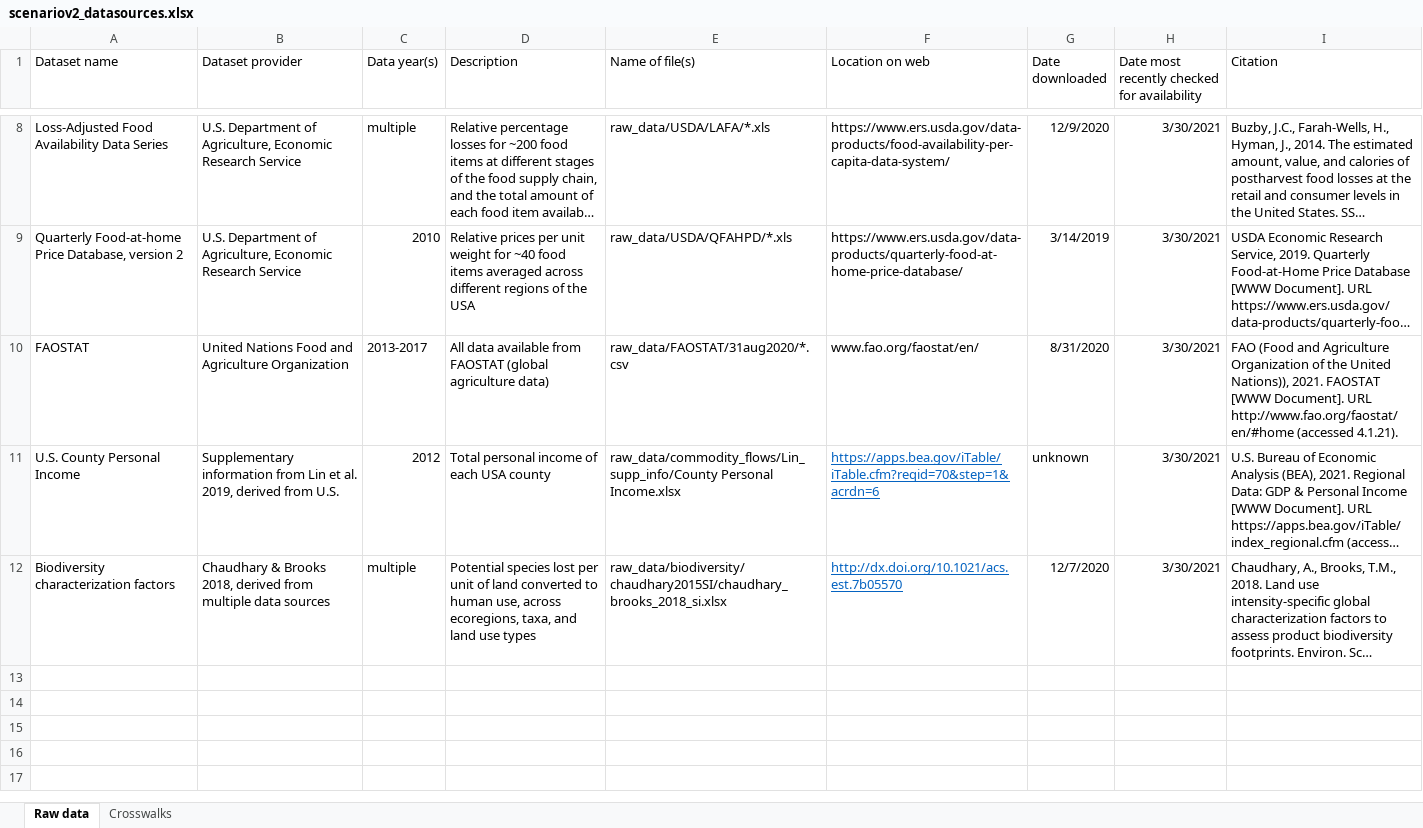
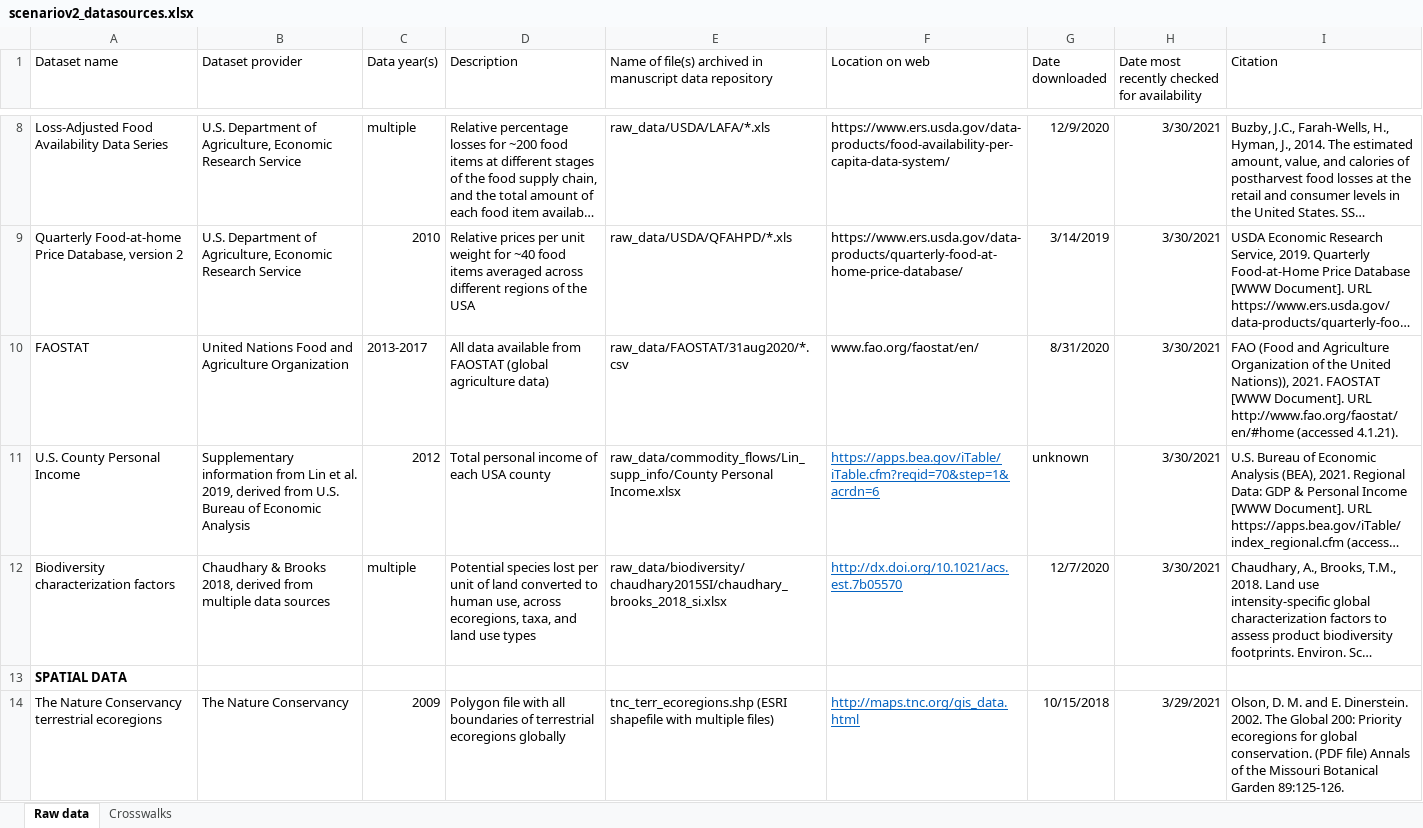
Before and after one commit to qdread/virtualland, an Excel workbook: scenario_analysis_v2/scenariov2_datasources.xlsx, sheet Raw data, drawn as a sheet; only a part is shown, gaps mark what is left out; long unchanged cells end in …; values as stored, in another font and other column widths than the file's, no borders; the diff covers the shown part only; the diff names each change by its address in the sheet, - before the commit and + after, or states it on an @@ line.

Commit message:
combine nonspatial and spatial data source table into one

```diff
--- a/scenario_analysis_v2/scenariov2_datasources.xlsx (sheet Raw data)
+++ b/scenario_analysis_v2/scenariov2_datasources.xlsx (sheet Raw data)
-E1: Name of file(s)
+E1: Name of file(s) archived in manuscript data repository
-B11 (Dataset provider): …from U.S.
+B11 (Dataset provider): …from U.S. Bureau of Economic Analysis
+row 13: SPATIAL DATA
+row 14: The Nature Conservancy terrestrial ecoregions | The Nature Conservancy | 2009 | Polygon file with all boundaries of terrestrial ecoregions globally | tnc_terr_ecoregions.shp (ESRI shapefile with multiple files) | http://maps.tnc.org/gis_data.html | 10/15/2018 | 3/29/2021 | Olson, D. M. and E. Dinerstein. 2002. The Global 200: Priority ecoregions for global conservation. (PDF file) Annals of the Missouri Botanical Garden 89:125-126.
```
Also changed, not shown: 9 added rows and 2 edited cells elsewhere in this sheet, scenario_analysis_v2/spatial/spatial_data.xlsx.
